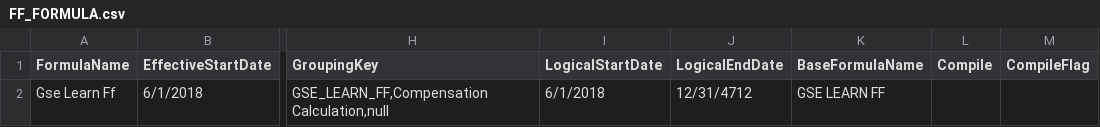
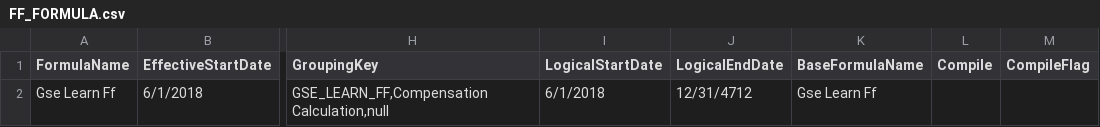
Before and after one commit to sahithi-flexagon/demo, a CSV file: FSM1/FF_FORMULA.csv, drawn as a sheet; only a part is shown, gaps mark what is left out; the diff names each change by its address in the sheet, - before the commit and + after, or states it on an @@ line.

Commit message:
Update FF_FORMULA.csv

```diff
--- a/FSM1/FF_FORMULA.csv
+++ b/FSM1/FF_FORMULA.csv
-K2 (BaseFormulaName): GSE LEARN FF
+K2 (BaseFormulaName): Gse Learn Ff
```
